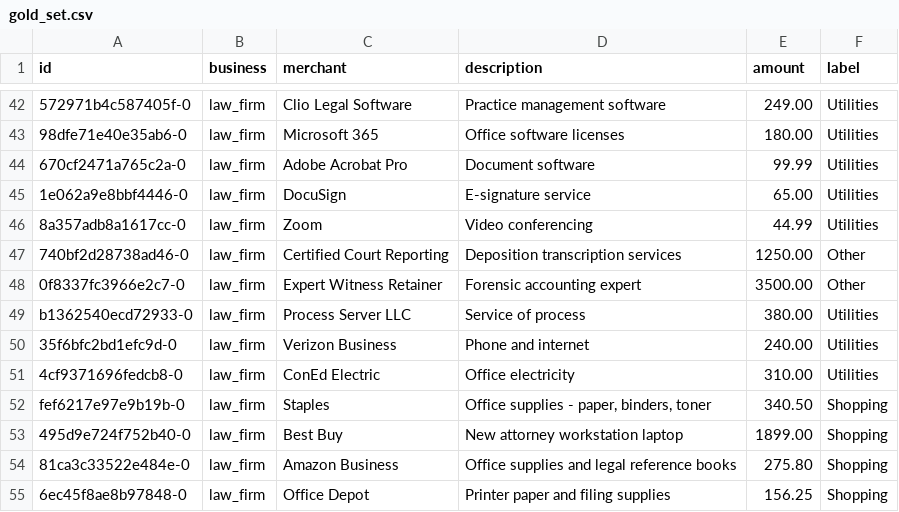
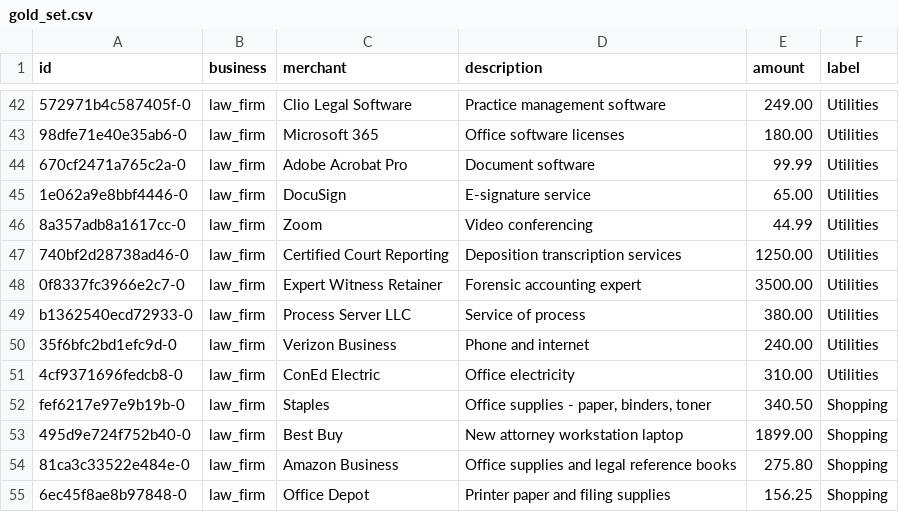
Before and after one commit to Jeffrie-04/AgenticFinancialWorkflowV2, a CSV file: eval/gold_set.csv, drawn as a sheet; only a part is shown, gaps mark what is left out; the diff covers the shown part only; the diff names each change by its address in the sheet, - before the commit and + after, or states it on an @@ line.

```diff
--- a/eval/gold_set.csv
+++ b/eval/gold_set.csv
-F47:F48 (label): Other
+F47:F48 (label): Utilities
```
Also changed, not shown: 16 edited cells elsewhere in this file, 7 other files.
